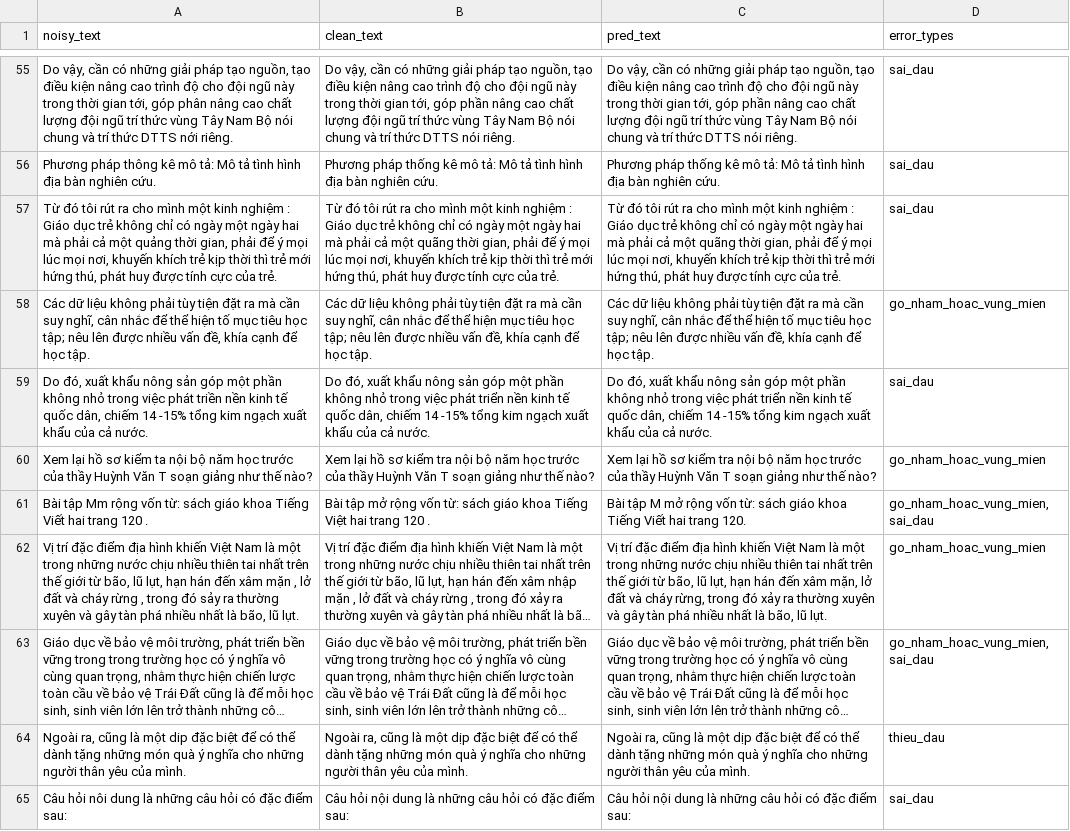
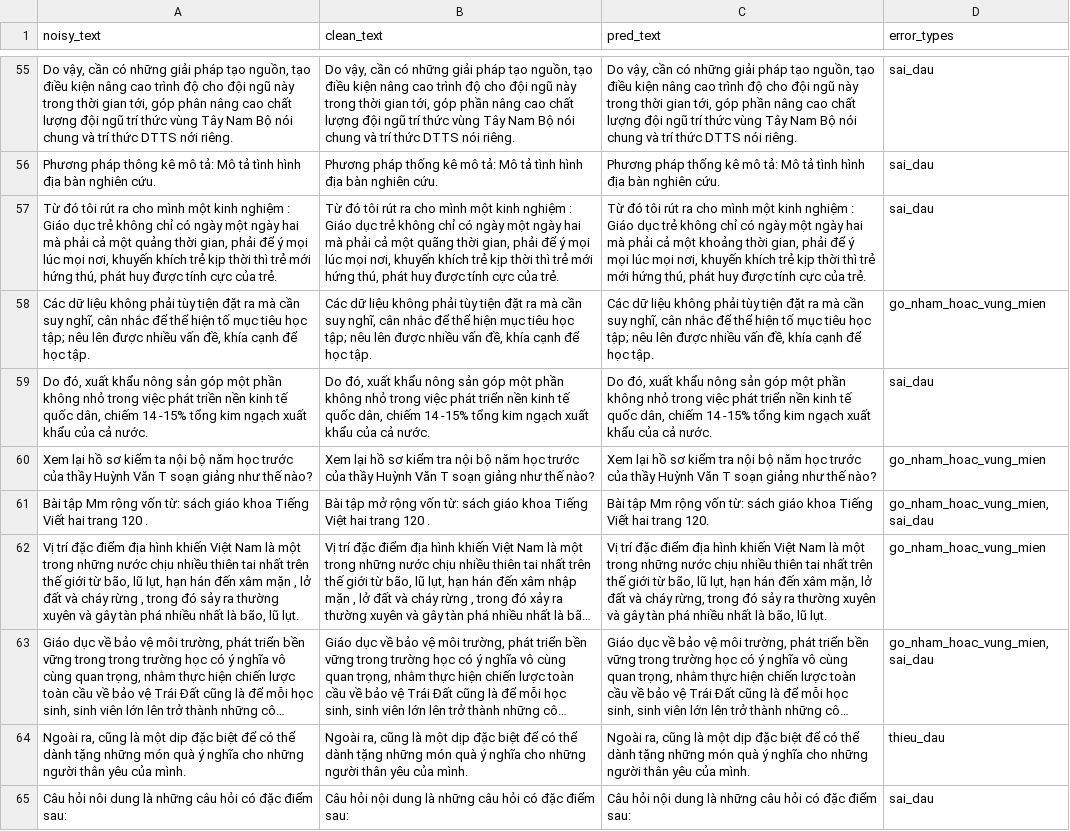
Before and after one commit to mi-T-T/NLP_DL, a CSV file: outputs/run_04_predictions.csv, drawn as a sheet; only a part is shown, gaps mark what is left out; long unchanged cells end in …; the diff covers the shown part only; the diff names each change by its address in the sheet, - before the commit and + after, or states it on an @@ line.

```diff
--- a/outputs/run_04_predictions.csv
+++ b/outputs/run_04_predictions.csv
-C57 (pred_text): …cả một quãng thời gian,…
+C57 (pred_text): …cả một khoảng thời gian,…
-C61 (pred_text): Bài tập M mở rộng vốn…
+C61 (pred_text): Bài tập Mm rộng vốn…
-C62 (pred_text): …trong đó xảy ra thường…
+C62 (pred_text): …trong đó sảy ra thường…
```
Also changed, not shown: 126 edited cells elsewhere in this file, outputs/overall_model_comparison_report.csv, 4 other files.
